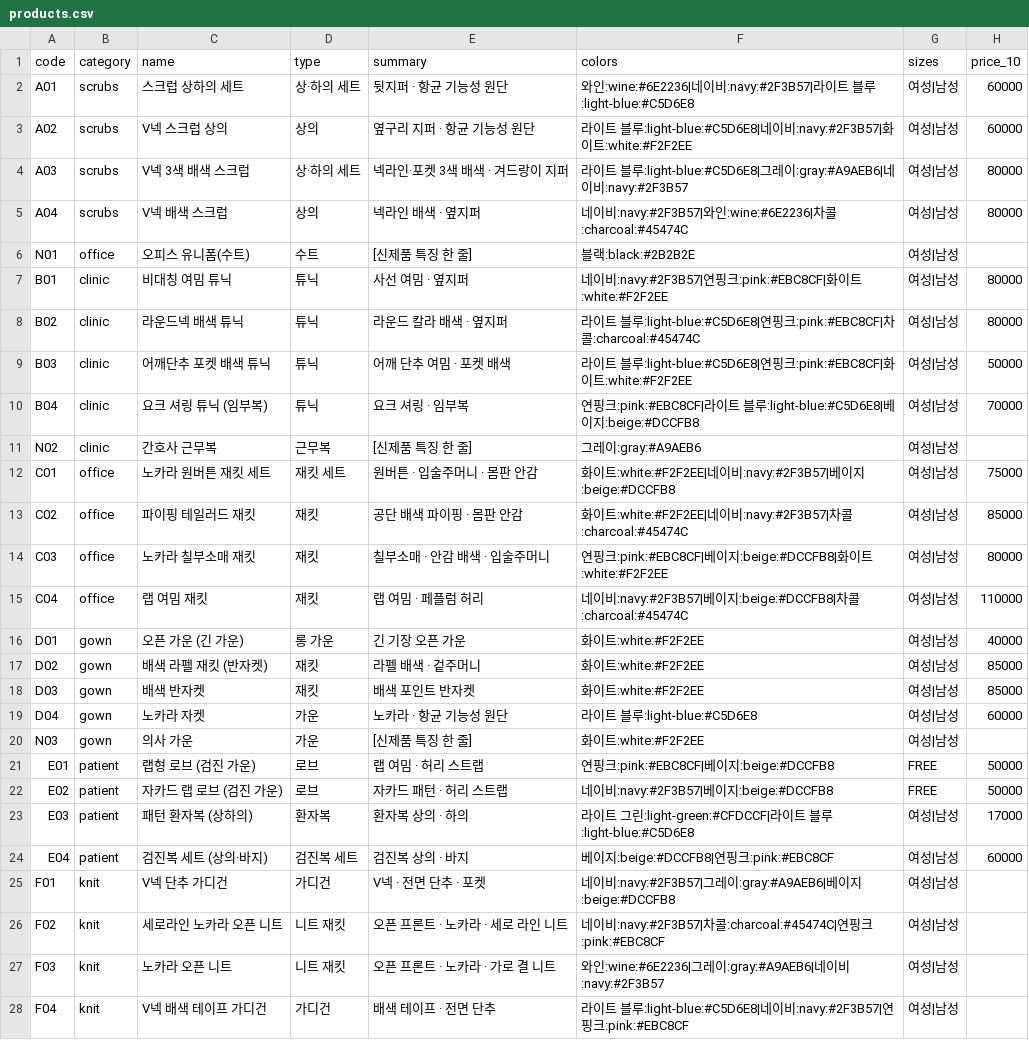
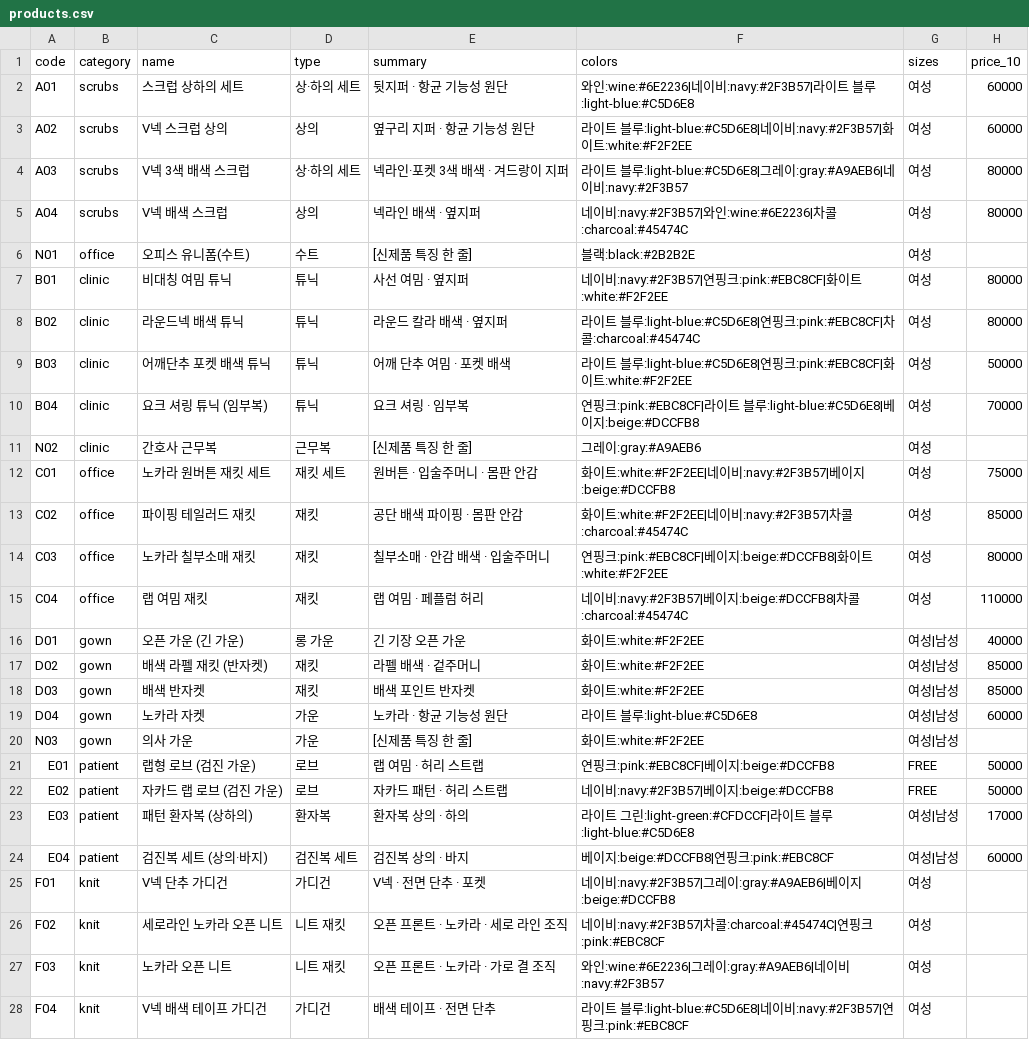
Before and after one commit to kimaengz/shinsegae-uniform, a CSV file: data/products.csv, drawn as a sheet; only a part is shown; the diff names each change by its address in the sheet, - before the commit and + after, or states it on an @@ line.

```diff
--- a/data/products.csv
+++ b/data/products.csv
-G2:G15 (sizes): 여성|남성
+G2:G15 (sizes): 여성
-G25:G28 (sizes): 여성|남성
+G25:G28 (sizes): 여성
-E26 (summary): 오픈 프론트 · 노카라 · 세로 라인 니트
+E26 (summary): 오픈 프론트 · 노카라 · 세로 라인 조직
-E27 (summary): 오픈 프론트 · 노카라 · 가로 결 니트
+E27 (summary): 오픈 프론트 · 노카라 · 가로 결 조직
```
Also changed, not shown: 1 other file.
